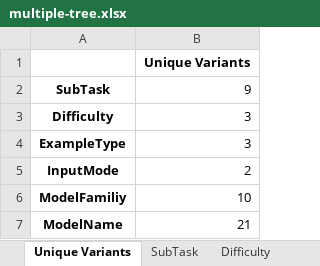
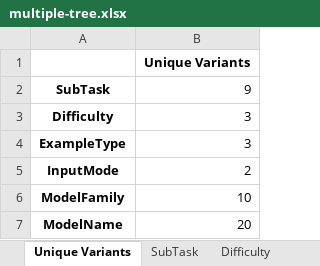
Before and after one commit to jzzzzh/HiBench, an Excel workbook: analysis/dataview/multiple-tree.xlsx, sheet Unique Variants, drawn as a sheet; values as stored, in another font and other column widths than the file's, no borders; the diff names each change by its address in the sheet, - before the commit and + after, or states it on an @@ line.

```diff
--- a/analysis/dataview/multiple-tree.xlsx (sheet Unique Variants)
+++ b/analysis/dataview/multiple-tree.xlsx (sheet Unique Variants)
-A6: ModelFamiliy
+A6: ModelFamily
-B7: 21
+B7: 20
```
Also changed, not shown: sheet ModelName, sheet ModelFamily, sheet SubTask, sheet Difficulty, sheet InputMode, sheet ExampleType, analysis/dataview/JSON.xlsx, analysis/dataview/binary-tree-CoT.xlsx, 6 other files.
